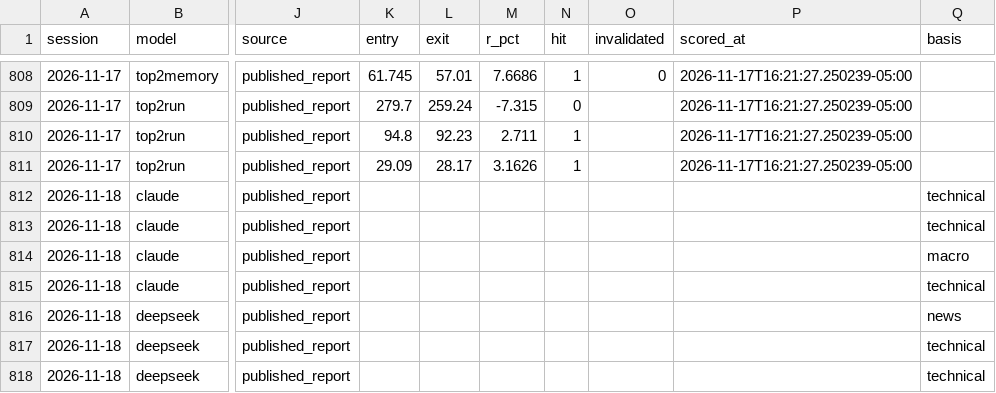
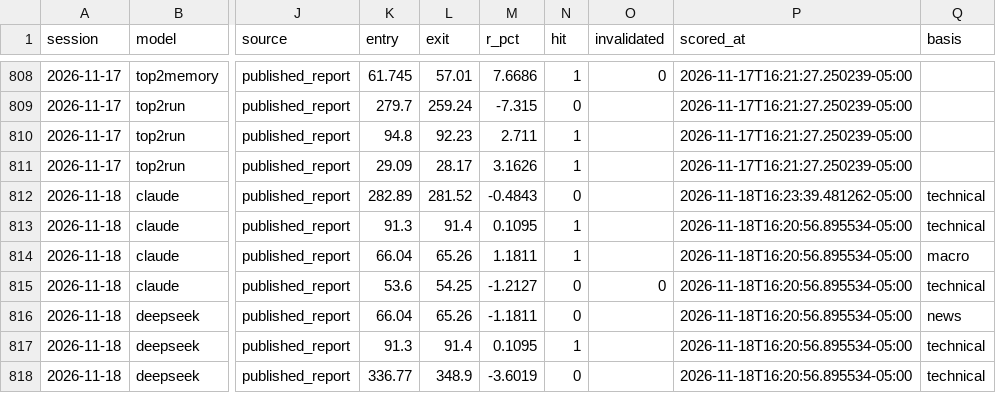
Before and after one commit to rufatb/RB, a CSV file: data/model_picks.csv, drawn as a sheet; only a part is shown, gaps mark what is left out; the diff covers the shown part only; the diff names each change by its address in the sheet, - before the commit and + after, or states it on an @@ line.

```diff
--- a/data/model_picks.csv
+++ b/data/model_picks.csv
-K812 (entry): (empty)
+K812 (entry): 282.89
-L812 (exit): (empty)
+L812 (exit): 281.52
-M812 (r_pct): (empty)
+M812 (r_pct): -0.4843
-N812 (hit): (empty)
+N812 (hit): 0
-P812 (scored_at): (empty)
+P812 (scored_at): 2026-11-18T16:23:39.481262-05:00
-K813 (entry): (empty)
+K813 (entry): 91.3
-L813 (exit): (empty)
+L813 (exit): 91.4
-M813 (r_pct): (empty)
+M813 (r_pct): 0.1095
-N813:N814 (hit): (empty)
+N813:N814 (hit): 1
-P813:P818 (scored_at): (empty)
+P813:P818 (scored_at): 2026-11-18T16:20:56.895534-05:00
-K814 (entry): (empty)
+K814 (entry): 66.04
-L814 (exit): (empty)
+L814 (exit): 65.26
-M814 (r_pct): (empty)
+M814 (r_pct): 1.1811
-K815 (entry): (empty)
+K815 (entry): 53.6
-L815 (exit): (empty)
+L815 (exit): 54.25
-M815 (r_pct): (empty)
+M815 (r_pct): -1.2127
-N815:N816 (hit): (empty)
+N815:N816 (hit): 0
-O815 (invalidated): (empty)
+O815 (invalidated): 0
-K816 (entry): (empty)
+K816 (entry): 66.04
-L816 (exit): (empty)
+L816 (exit): 65.26
-M816 (r_pct): (empty)
+M816 (r_pct): -1.1811
-K817 (entry): (empty)
+K817 (entry): 91.3
-L817 (exit): (empty)
+L817 (exit): 91.4
-M817 (r_pct): (empty)
+M817 (r_pct): 0.1095
-N817 (hit): (empty)
+N817 (hit): 1
-K818 (entry): (empty)
+K818 (entry): 336.77
-L818 (exit): (empty)
+L818 (exit): 348.9
-M818 (r_pct): (empty)
+M818 (r_pct): -3.6019
-N818 (hit): (empty)
+N818 (hit): 0
```
Also changed, not shown: 125 edited cells elsewhere in this file, data/news_calls.csv, data/pead_calls.csv, 7 other files.
